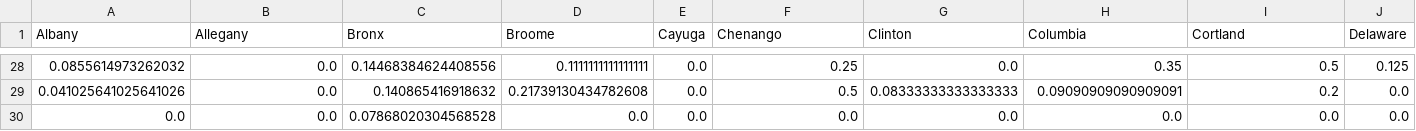
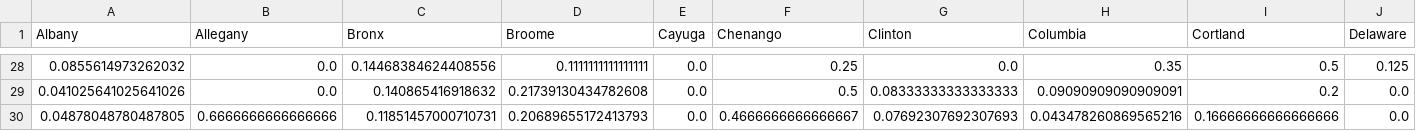
Before and after one commit to LilySu/Covid-19nyc, a CSV file: df_ny/percentage_change_County.csv, drawn as a sheet; only a part is shown, gaps mark what is left out; removed rows and columns are numbered as before the commit, all else as after; rows hold the shown columns only; the diff names each change by its address in the sheet, - before the commit and + after, or states it on an @@ line.

Commit message:
updated numbers county

```diff
--- a/df_ny/percentage_change_County.csv
+++ b/df_ny/percentage_change_County.csv
-row 30: 0.0 | 0.0 | 0.07868020304568528 | 0.0 | 0.0 | 0.0 | 0.0 | 0.0 | 0.0 | 0.0
+row 30: 0.04878048780487805 | 0.6666666666666666 | 0.11851457000710731 | 0.20689655172413793 | 0.0 | 0.4666666666666667 | 0.07692307692307693 | 0.043478260869565216 | 0.16666666666666666 | 0.0
```
Also changed, not shown: df_ny/county_tableMarch29.csv, df_nyc/daily_num_cases_nyc.csv, 4 other files.
